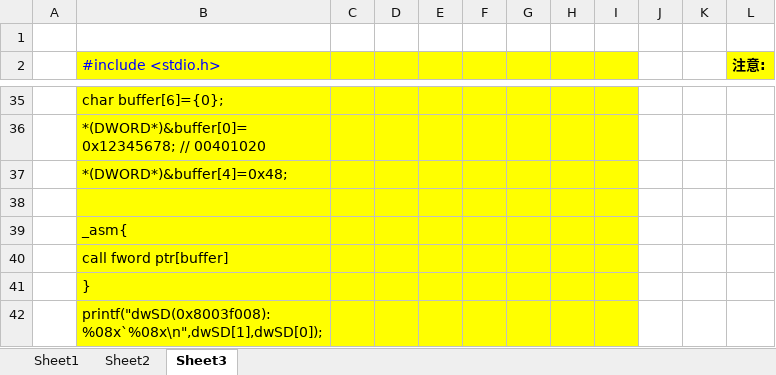
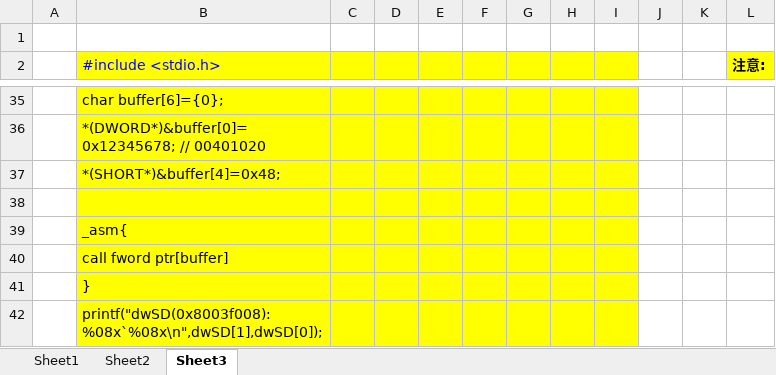
Before and after one commit to wufake70/mySoftwareReverse, an Excel workbook: 08_Protect_Mode/11 调用门(无参) 门描述符.xlsx, sheet Sheet3, drawn as a sheet; only a part is shown, gaps mark what is left out; values as stored, in another font and other column widths than the file's, no borders; charts and pictures not drawn; the diff names each change by its address in the sheet, - before the commit and + after, or states it on an @@ line.

```diff
--- a/08_Protect_Mode/11 调用门(无参) 门描述符.xlsx (sheet Sheet3)
+++ b/08_Protect_Mode/11 调用门(无参) 门描述符.xlsx (sheet Sheet3)
-B37 (#include <stdio.h>): *(DWORD*)&buffer[4]=0x48;
+B37 (#include <stdio.h>): *(SHORT*)&buffer[4]=0x48;
```
Also changed, not shown: sheet Sheet2, charts or pictures, 08_Protect_Mode/19 PDE_PTE属性位 页保护机制.xlsx, 7 other files.
